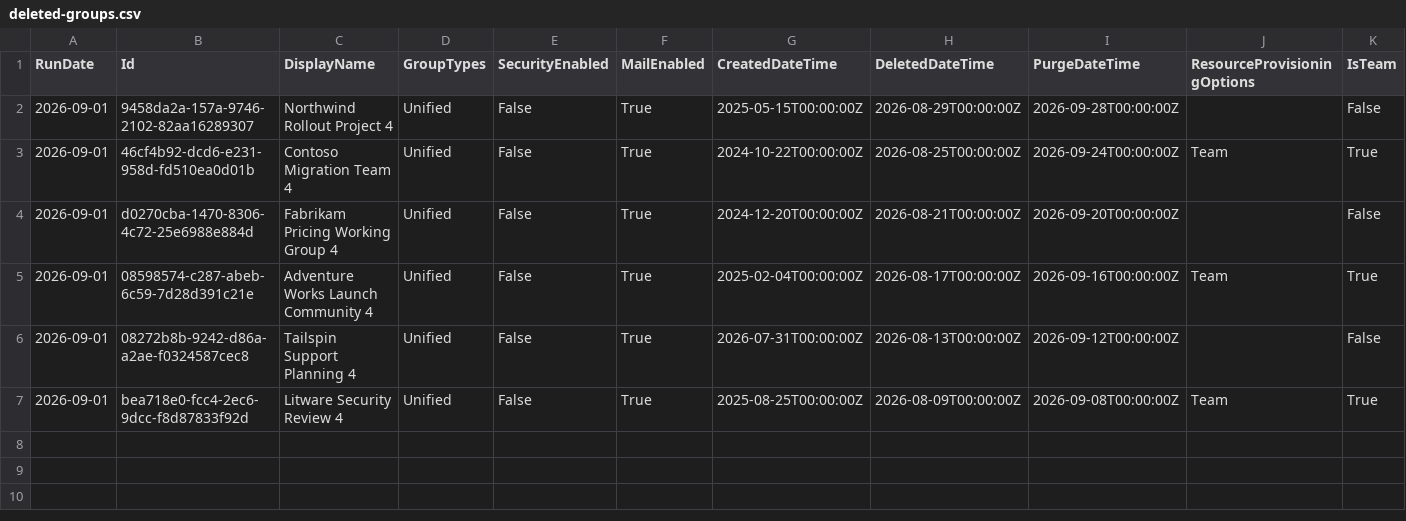
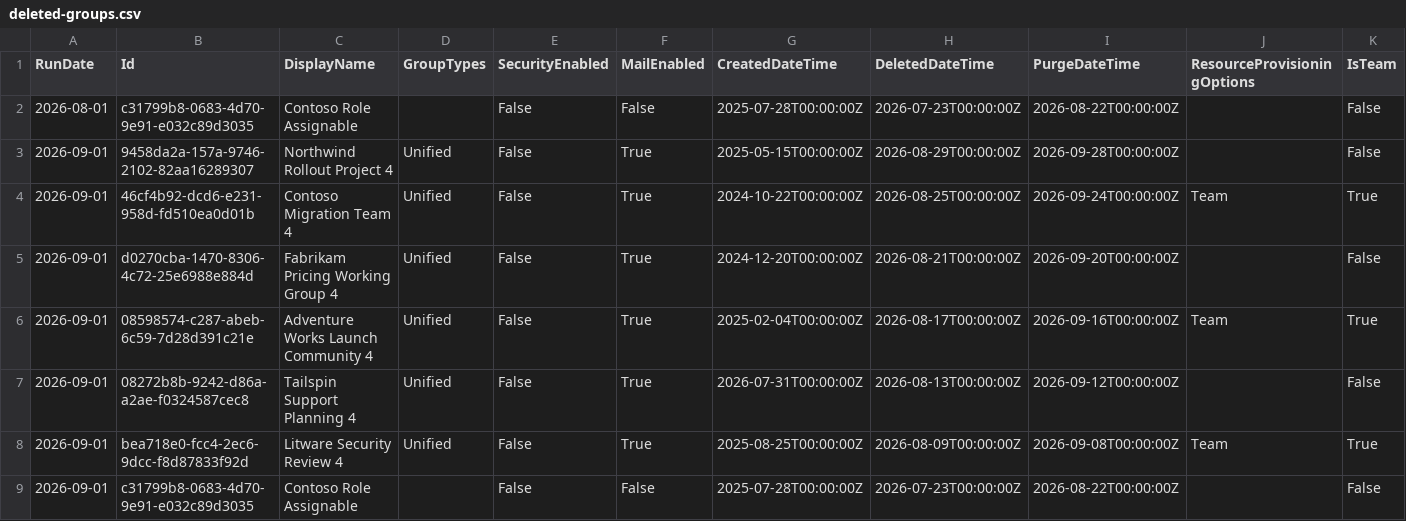
Before and after one commit to fuentej/M365-Report-Library, a CSV file: reports/teams-groups-lifecycle/samples/deleted-groups.csv, drawn as a sheet; the diff names each change by its address in the sheet, - before the commit and + after, or states it on an @@ line.

```diff
--- a/reports/teams-groups-lifecycle/samples/deleted-groups.csv
+++ b/reports/teams-groups-lifecycle/samples/deleted-groups.csv
+row 2: 2026-08-01 | c31799b8-0683-4d70-9e91-e032c89d3035 | Contoso Role Assignable |  | False | False | 2025-07-28T00:00:00Z | 2026-07-23T00:00:00Z | 2026-08-22T00:00:00Z |  | False
+row 9: 2026-09-01 | c31799b8-0683-4d70-9e91-e032c89d3035 | Contoso Role Assignable |  | False | False | 2025-07-28T00:00:00Z | 2026-07-23T00:00:00Z | 2026-08-22T00:00:00Z |  | False
```
Also changed, not shown: 2 other files.
